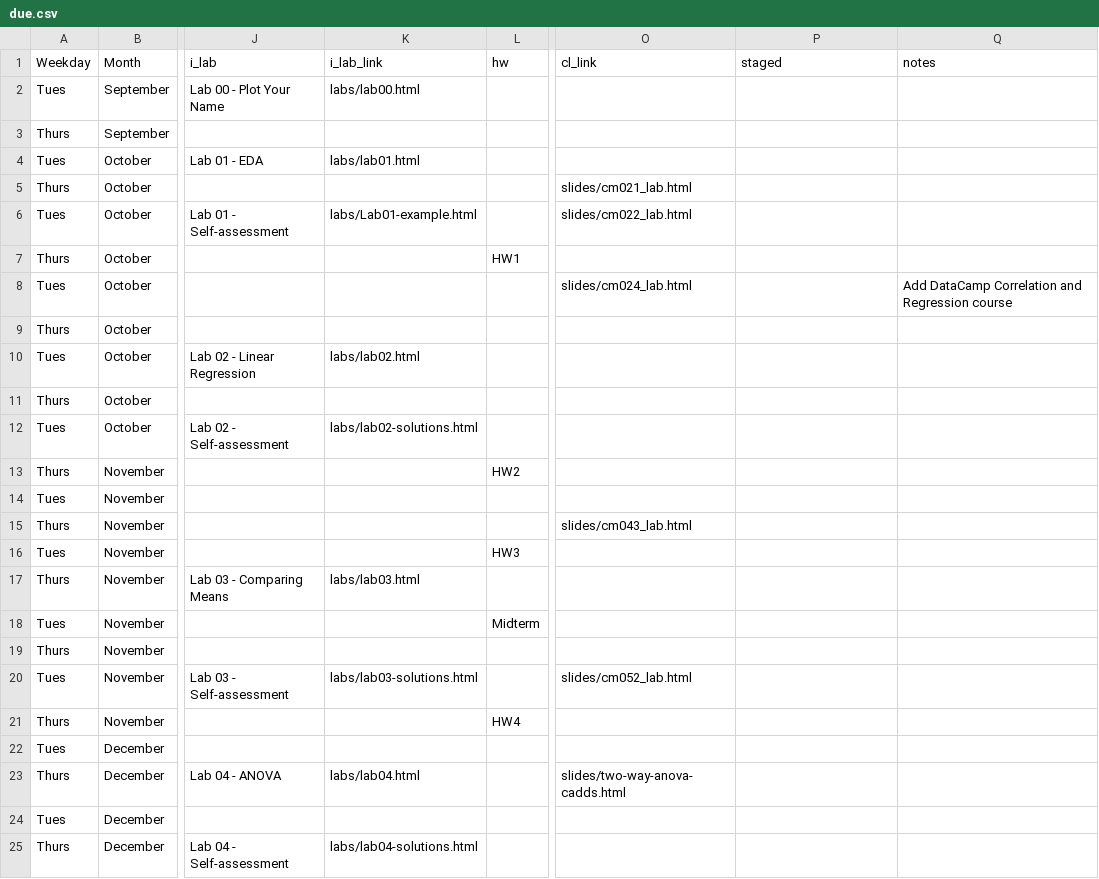
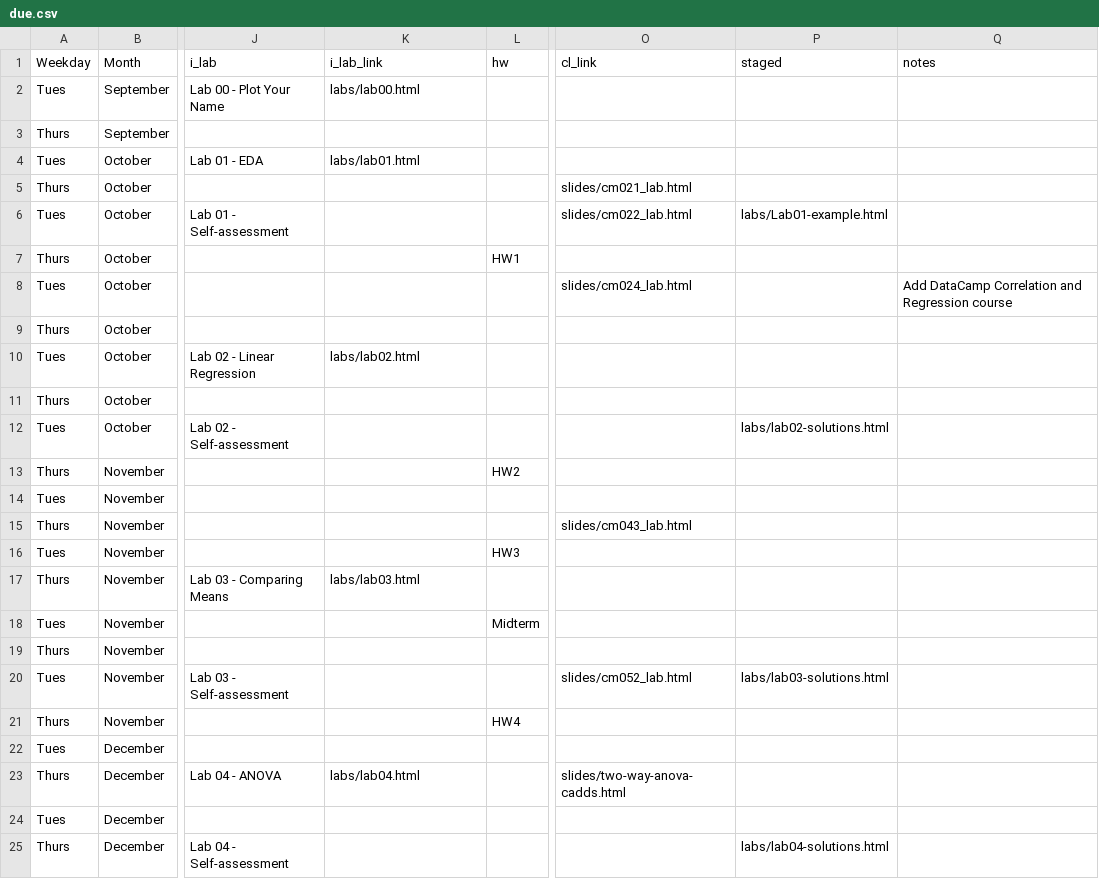
Before and after one commit to rebeccal/ohsu-math630, a CSV file: due.csv, drawn as a sheet; only a part is shown, gaps mark what is left out; the diff names each change by its address in the sheet, - before the commit and + after, or states it on an @@ line.

```diff
--- a/due.csv
+++ b/due.csv
-K6 (i_lab_link): labs/Lab01-example.html
+K6 (i_lab_link): (empty)
-P6 (staged): (empty)
+P6 (staged): labs/Lab01-example.html
-K12 (i_lab_link): labs/lab02-solutions.html
+K12 (i_lab_link): (empty)
-P12 (staged): (empty)
+P12 (staged): labs/lab02-solutions.html
-K20 (i_lab_link): labs/lab03-solutions.html
+K20 (i_lab_link): (empty)
-P20 (staged): (empty)
+P20 (staged): labs/lab03-solutions.html
-K25 (i_lab_link): labs/lab04-solutions.html
+K25 (i_lab_link): (empty)
-P25 (staged): (empty)
+P25 (staged): labs/lab04-solutions.html
```
Also changed, not shown: 1 other file.
